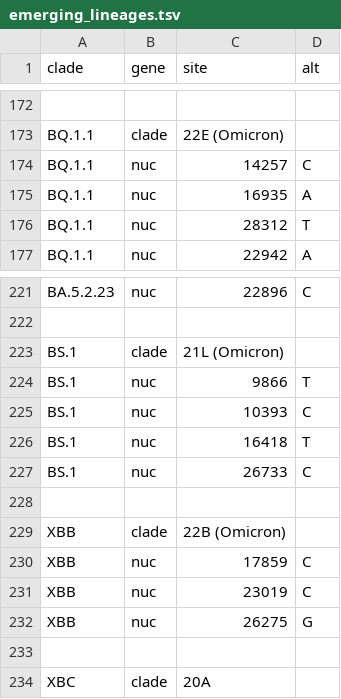
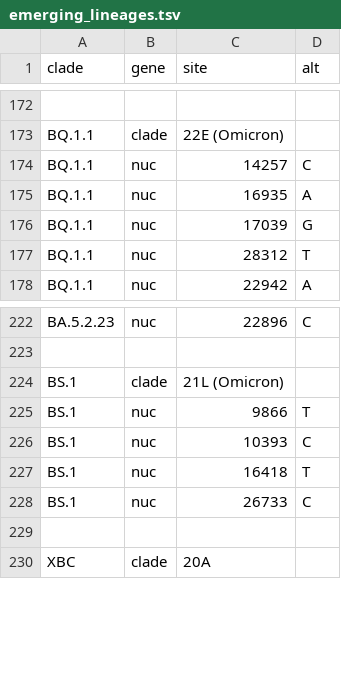
Before and after one commit to arodzh-sudo/ncov-puertorico, a TSV file: defaults/emerging_lineages.tsv, drawn as a sheet; only a part is shown, gaps mark what is left out; removed rows and columns are numbered as before the commit, all else as after; the diff names each change by its address in the sheet, - before the commit and + after, or states it on an @@ line.

Commit message:
updated auspice files
updated description to make more accessible the six-months build, eliminated XBB from emerging lineages files

```diff
--- a/defaults/emerging_lineages.tsv
+++ b/defaults/emerging_lineages.tsv
+row 176: BQ.1.1 | nuc | 17039 | G
-row 228: (empty)
-row 229: XBB | clade | 22B (Omicron)
-row 230: XBB | nuc | 17859 | C
-row 231: XBB | nuc | 23019 | C
-row 232: XBB | nuc | 26275 | G
```
Also changed, not shown: 7 other files.
